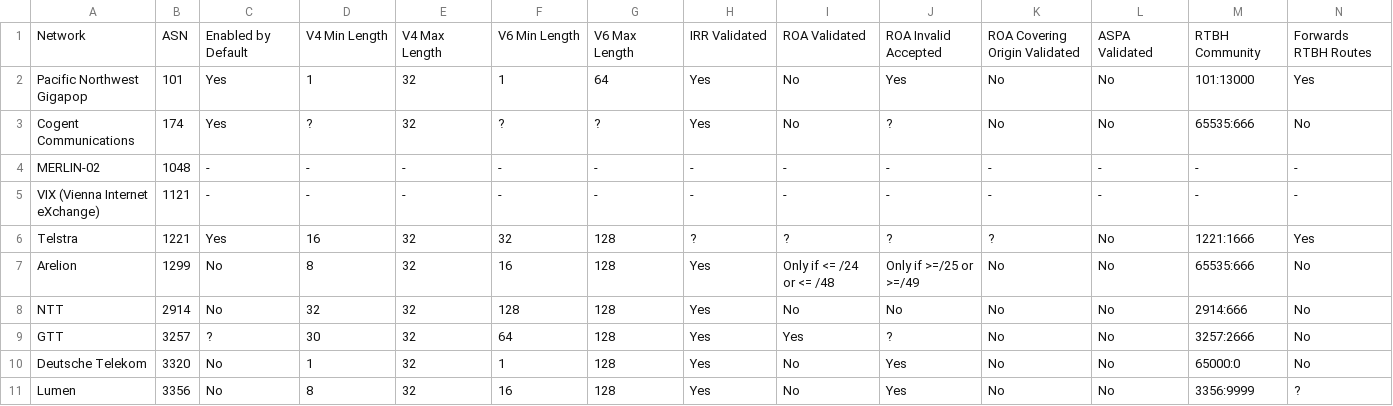
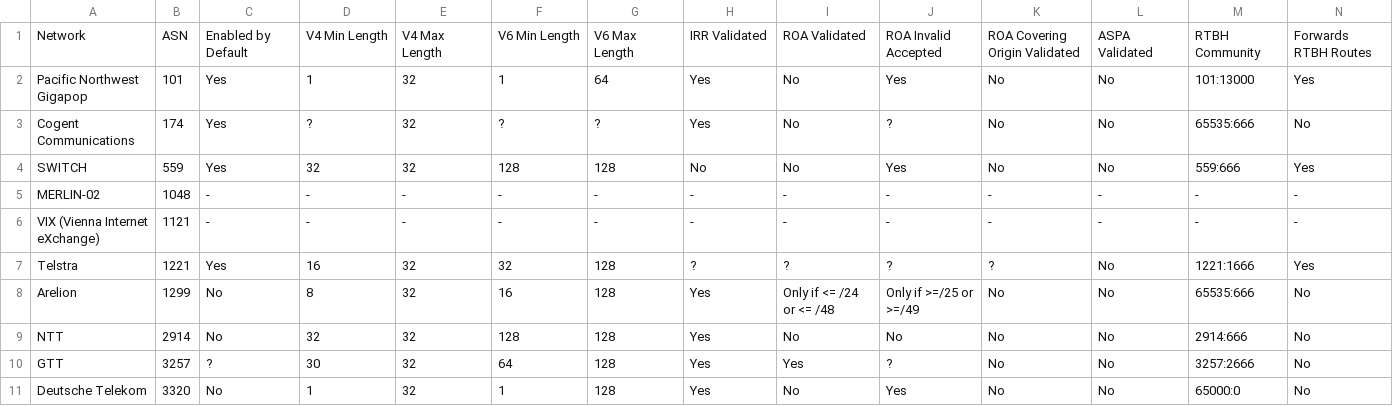
Before and after one commit to Remotely-Triggered-Black-Hole/rtbh, a CSV file: rtbh.csv, drawn as a sheet; only a part is shown; the shorter side is filled out with more unchanged rows; rows hold the shown columns only; the diff names each change by its address in the sheet, - before the commit and + after, or states it on an @@ line.

```diff
--- a/rtbh.csv
+++ b/rtbh.csv
+row 4: SWITCH | 559 | Yes | 32 | 32 | 128 | 128 | No | No | Yes | No | No | 559:666 | Yes
```
Also changed, not shown: 3 other files.
